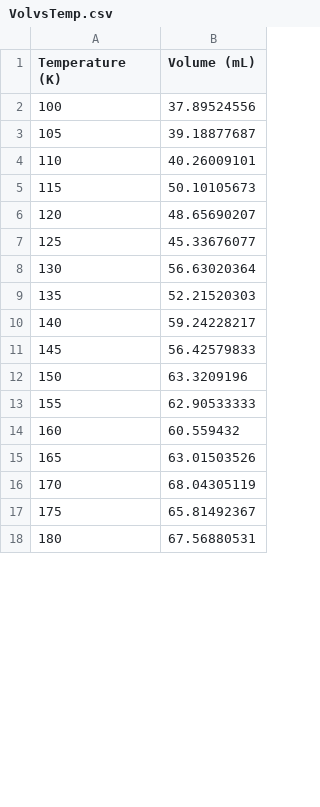
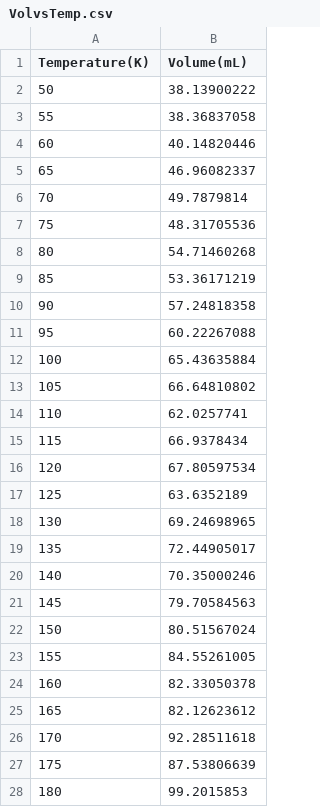
Before and after one commit to cikgufly/mydata, a CSV file: VolvsTemp.csv, drawn as a sheet; only a part is shown; the diff covers the shown part only.

Commit message:
Add files via upload

```diff
--- a/VolvsTemp.csv
+++ b/VolvsTemp.csv
@@ -1,18 +1,28 @@
-Temperature (K),Volume (mL)
-100,37.89524556
-105,39.18877687
-110,40.26009101
-115,50.10105673
-120,48.65690207
-125,45.33676077
-130,56.63020364
-135,52.21520303
-140,59.24228217
-145,56.42579833
-150,63.3209196
-155,62.90533333
-160,60.559432
-165,63.01503526
-170,68.04305119
-175,65.81492367
-180,67.56880531
+Temperature(K),Volume(mL)
+50,38.13900222
+55,38.36837058
+60,40.14820446
+65,46.96082337
+70,49.7879814
+75,48.31705536
+80,54.71460268
+85,53.36171219
+90,57.24818358
+95,60.22267088
+100,65.43635884
+105,66.64810802
+110,62.0257741
+115,66.9378434
+120,67.80597534
+125,63.6352189
+130,69.24698965
+135,72.44905017
+140,70.35000246
+145,79.70584563
+150,80.51567024
+155,84.55261005
+160,82.33050378
+165,82.12623612
+170,92.28511618
+175,87.53806639
+180,99.2015853
```
Also changed, not shown: 10 removed rows and 22 edited cells elsewhere in this file.
